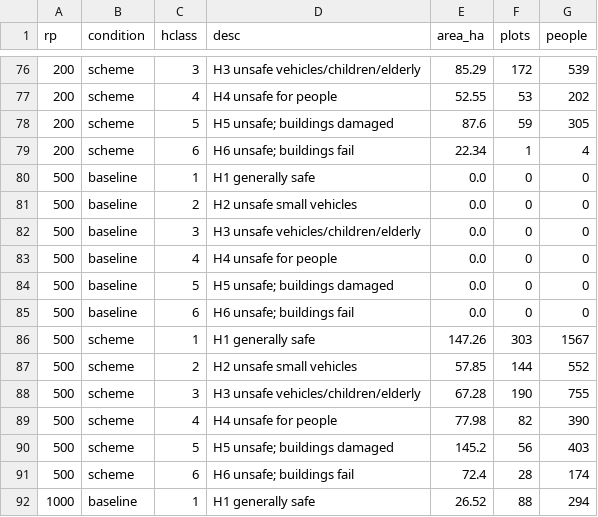
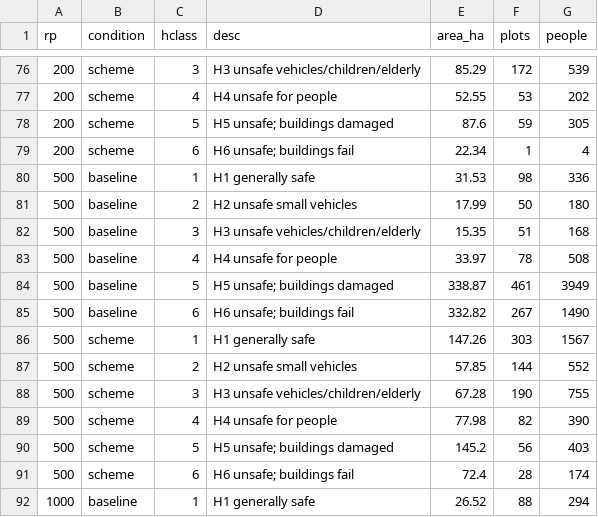
Before and after one commit to mojikone/Risk-and-Cost-Benefit-Analysis, a CSV file: output/hazard/hazard_class_summary.csv, drawn as a sheet; only a part is shown, gaps mark what is left out.

```diff
--- a/output/hazard/hazard_class_summary.csv
+++ b/output/hazard/hazard_class_summary.csv
@@ -79,8 +79,8 @@ rp,condition,hclass,desc,area_ha,plots,people
 200,scheme,6,H6 unsafe; buildings fail,22.34,1,4
-500,baseline,1,H1 generally safe,0.0,0,0
-500,baseline,2,H2 unsafe small vehicles,0.0,0,0
-500,baseline,3,H3 unsafe vehicles/children/elderly,0.0,0,0
-500,baseline,4,H4 unsafe for people,0.0,0,0
-500,baseline,5,H5 unsafe; buildings damaged,0.0,0,0
-500,baseline,6,H6 unsafe; buildings fail,0.0,0,0
+500,baseline,1,H1 generally safe,31.53,98,336
+500,baseline,2,H2 unsafe small vehicles,17.99,50,180
+500,baseline,3,H3 unsafe vehicles/children/elderly,15.35,51,168
+500,baseline,4,H4 unsafe for people,33.97,78,508
+500,baseline,5,H5 unsafe; buildings damaged,338.87,461,3949
+500,baseline,6,H6 unsafe; buildings fail,332.82,267,1490
 500,scheme,1,H1 generally safe,147.26,303,1567
```
Also changed, not shown: output/hazard/hazard_by_rp.csv, 26 other files.
